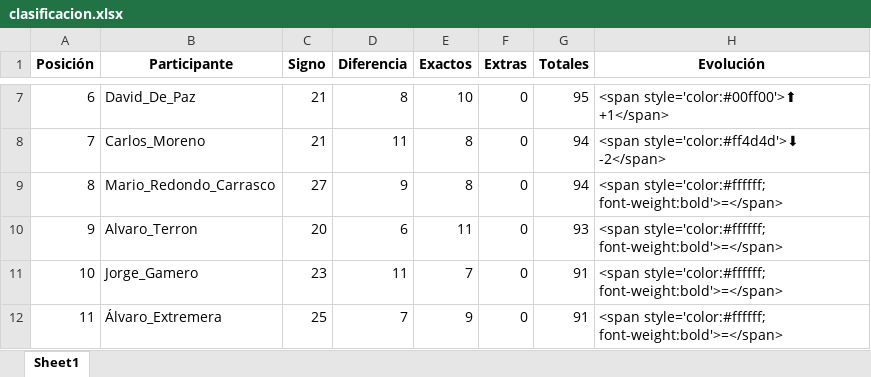
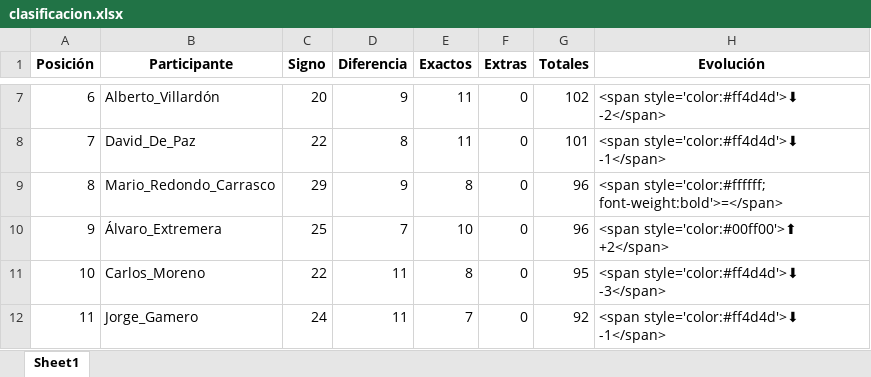
Before and after one commit to agay7/porra_mundial, an Excel workbook: clasificacion.xlsx, sheet Sheet1, drawn as a sheet; only a part is shown, gaps mark what is left out; values as stored, in another font and other column widths than the file's, no borders; the diff covers the shown part only; the diff names each change by its address in the sheet, - before the commit and + after, or states it on an @@ line.

```diff
--- a/clasificacion.xlsx (sheet Sheet1)
+++ b/clasificacion.xlsx (sheet Sheet1)
-B7 (Participante): David_De_Paz
+B7 (Participante): Alberto_Villardón
-C7 (Signo): 21
+C7 (Signo): 20
-D7 (Diferencia): 8
+D7 (Diferencia): 9
-E7 (Exactos): 10
+E7 (Exactos): 11
-G7 (Totales): 95
+G7 (Totales): 102
-H7 (Evolución): <span style='color:#00ff00'>⬆ +1</span>
+H7 (Evolución): <span style='color:#ff4d4d'>⬇ -2</span>
-B8 (Participante): Carlos_Moreno
+B8 (Participante): David_De_Paz
-C8 (Signo): 21
+C8 (Signo): 22
-D8 (Diferencia): 11
+D8 (Diferencia): 8
-E8 (Exactos): 8
+E8 (Exactos): 11
-G8 (Totales): 94
+G8 (Totales): 101
-H8 (Evolución): <span style='color:#ff4d4d'>⬇ -2</span>
+H8 (Evolución): <span style='color:#ff4d4d'>⬇ -1</span>
-C9 (Signo): 27
+C9 (Signo): 29
-G9 (Totales): 94
+G9 (Totales): 96
-B10 (Participante): Alvaro_Terron
+B10 (Participante): Álvaro_Extremera
-C10 (Signo): 20
+C10 (Signo): 25
-D10 (Diferencia): 6
+D10 (Diferencia): 7
-E10 (Exactos): 11
+E10 (Exactos): 10
-G10 (Totales): 93
+G10 (Totales): 96
-H10 (Evolución): <span style='color:#ffffff; font-weight:bold'>=</span>
+H10 (Evolución): <span style='color:#00ff00'>⬆ +2</span>
-B11 (Participante): Jorge_Gamero
+B11 (Participante): Carlos_Moreno
-C11 (Signo): 23
+C11 (Signo): 22
-E11 (Exactos): 7
+E11 (Exactos): 8
-G11 (Totales): 91
+G11 (Totales): 95
-H11 (Evolución): <span style='color:#ffffff; font-weight:bold'>=</span>
+H11 (Evolución): <span style='color:#ff4d4d'>⬇ -3</span>
-B12 (Participante): Álvaro_Extremera
+B12 (Participante): Jorge_Gamero
-C12 (Signo): 25
+C12 (Signo): 24
-D12 (Diferencia): 7
+D12 (Diferencia): 11
-E12 (Exactos): 9
+E12 (Exactos): 7
-G12 (Totales): 91
+G12 (Totales): 92
-H12 (Evolución): <span style='color:#ffffff; font-weight:bold'>=</span>
+H12 (Evolución): <span style='color:#ff4d4d'>⬇ -1</span>
```
Also changed, not shown: 101 edited cells elsewhere in this sheet, data/maestro.xlsx, 2 other files.
